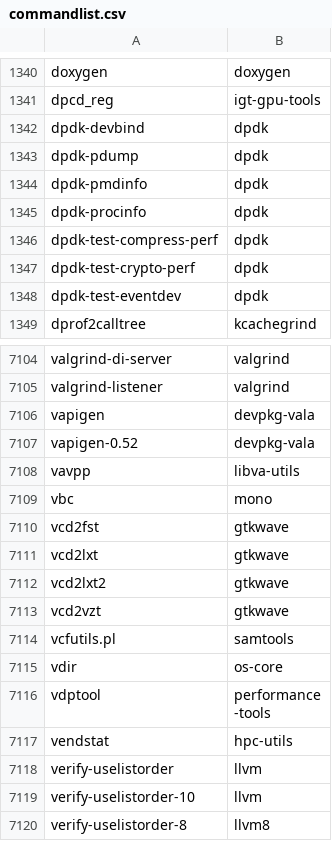
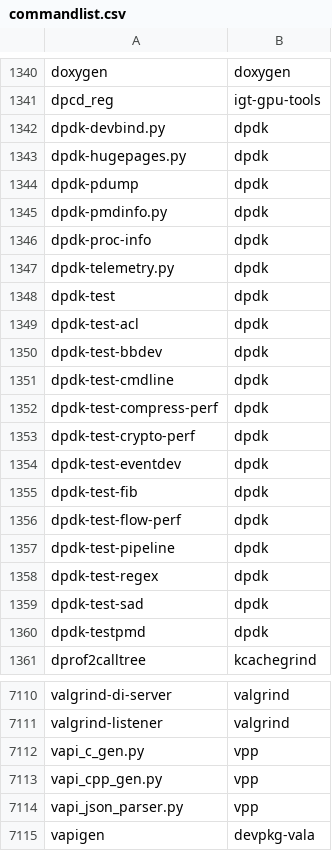
Before and after one commit to clearlinux-pkgs/cnf, a CSV file: commandlist.csv, drawn as a sheet; only a part is shown, gaps mark what is left out; the shorter side is filled out with more unchanged rows; the diff covers the shown part only.

Commit message:
update command list for 34440

```diff
--- a/commandlist.csv
+++ b/commandlist.csv
@@ -1341,6 +1341,12 @@ doxygen	doxygen
 dpcd_reg	igt-gpu-tools
-dpdk-devbind	dpdk
+dpdk-devbind.py	dpdk
+dpdk-hugepages.py	dpdk
 dpdk-pdump	dpdk
-dpdk-pmdinfo	dpdk
-dpdk-procinfo	dpdk
+dpdk-pmdinfo.py	dpdk
+dpdk-proc-info	dpdk
+dpdk-telemetry.py	dpdk
+dpdk-test	dpdk
+dpdk-test-acl	dpdk
+dpdk-test-bbdev	dpdk
+dpdk-test-cmdline	dpdk
 dpdk-test-compress-perf	dpdk
@@ -1348,2 +1354,8 @@ dpdk-test-crypto-perf	dpdk
 dpdk-test-eventdev	dpdk
+dpdk-test-fib	dpdk
+dpdk-test-flow-perf	dpdk
+dpdk-test-pipeline	dpdk
+dpdk-test-regex	dpdk
+dpdk-test-sad	dpdk
+dpdk-testpmd	dpdk
 dprof2calltree	kcachegrind
@@ -7105,2 +7111,5 @@ valgrind-di-server	valgrind
 valgrind-listener	valgrind
+vapi_c_gen.py	vpp
+vapi_cpp_gen.py	vpp
+vapi_json_parser.py	vpp
 vapigen	devpkg-vala
```
Also changed, not shown: 1 added row, 6 removed rows and 1 edited cell elsewhere in this file, 2 other files.
